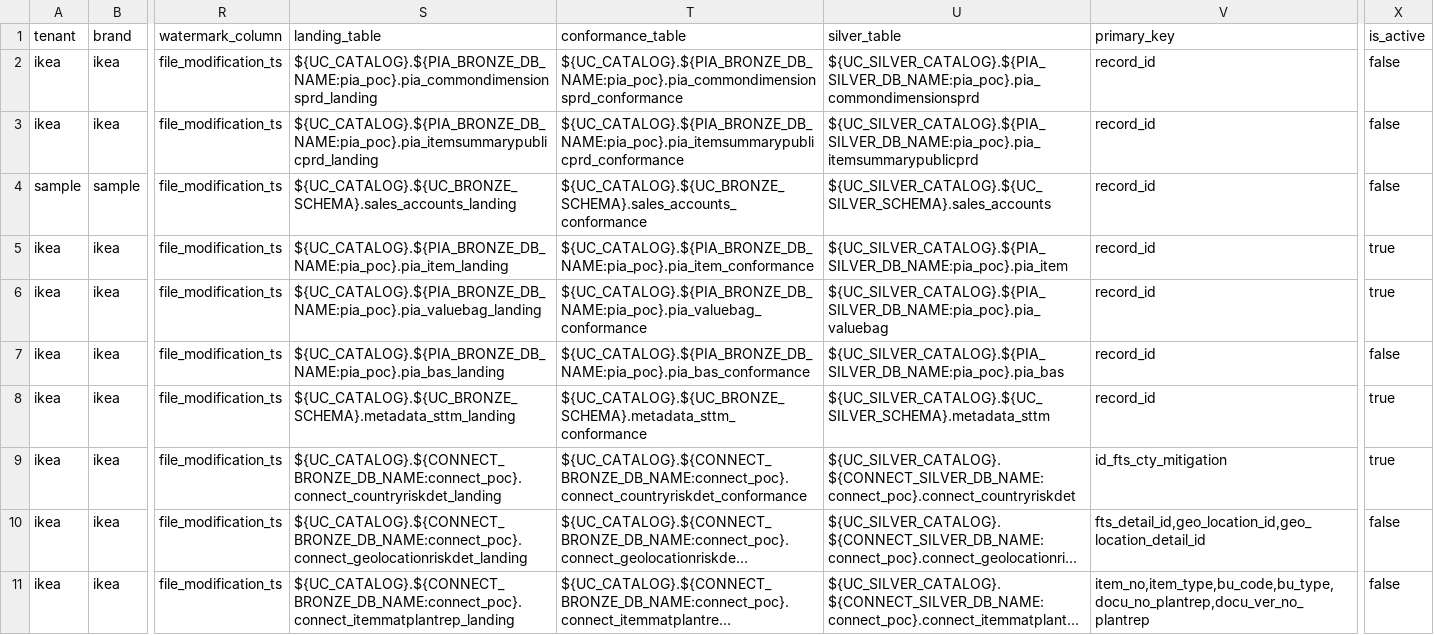
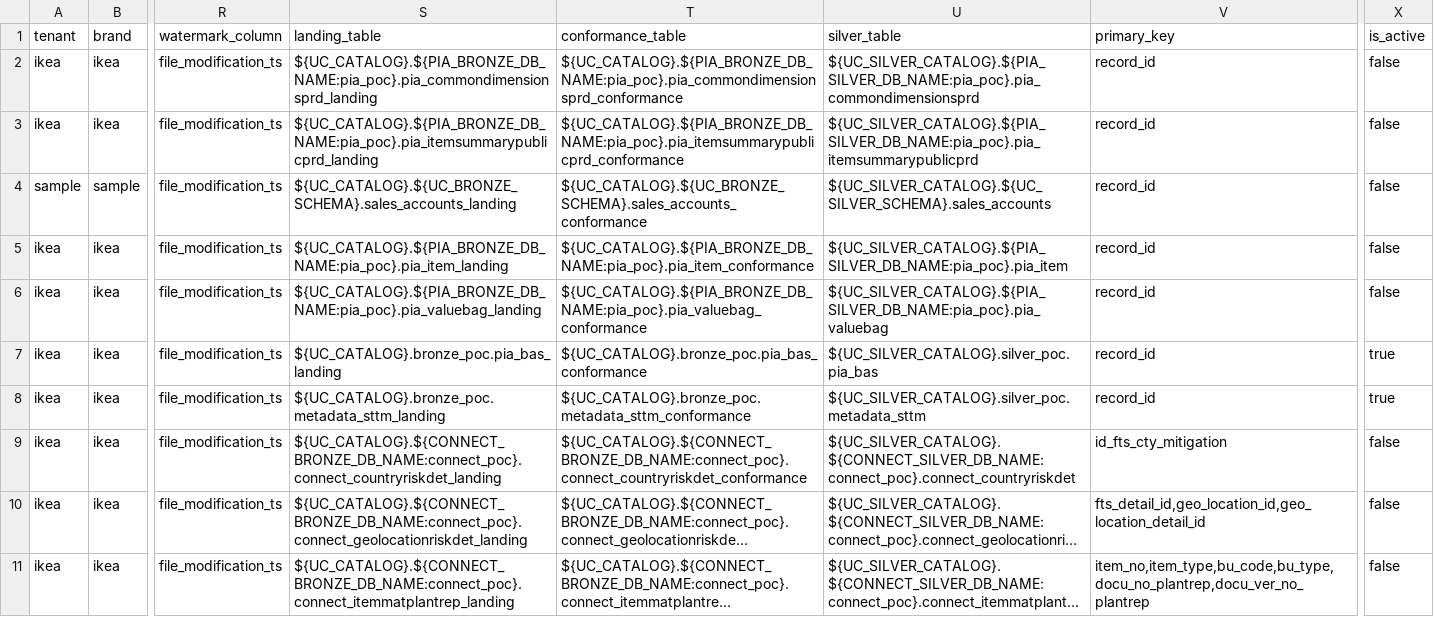
Before and after one commit to vadlamudiNaveen/databricks_publisher_framework, a CSV file: config/source_registry.csv, drawn as a sheet; only a part is shown, gaps mark what is left out; long unchanged cells end in …; the diff names each change by its address in the sheet, - before the commit and + after, or states it on an @@ line.

```diff
--- a/config/source_registry.csv
+++ b/config/source_registry.csv
-X5:X6 (is_active): true
+X5:X6 (is_active): false
-S7 (landing_table): ${UC_CATALOG}.${PIA_BRONZE_DB_NAME:pia_poc}.pia_bas_landing
+S7 (landing_table): ${UC_CATALOG}.bronze_poc.pia_bas_landing
-T7 (conformance_table): ${UC_CATALOG}.${PIA_BRONZE_DB_NAME:pia_poc}.pia_bas_conformance
+T7 (conformance_table): ${UC_CATALOG}.bronze_poc.pia_bas_conformance
-U7 (silver_table): ${UC_SILVER_CATALOG}.${PIA_SILVER_DB_NAME:pia_poc}.pia_bas
+U7 (silver_table): ${UC_SILVER_CATALOG}.silver_poc.pia_bas
-X7 (is_active): false
+X7 (is_active): true
-S8 (landing_table): ${UC_CATALOG}.${UC_BRONZE_SCHEMA}.metadata_sttm_landing
+S8 (landing_table): ${UC_CATALOG}.bronze_poc.metadata_sttm_landing
-T8 (conformance_table): ${UC_CATALOG}.${UC_BRONZE_SCHEMA}.metadata_sttm_conformance
+T8 (conformance_table): ${UC_CATALOG}.bronze_poc.metadata_sttm_conformance
-U8 (silver_table): ${UC_SILVER_CATALOG}.${UC_SILVER_SCHEMA}.metadata_sttm
+U8 (silver_table): ${UC_SILVER_CATALOG}.silver_poc.metadata_sttm
-X9 (is_active): true
+X9 (is_active): false
```
Also changed, not shown: 2 other files.
